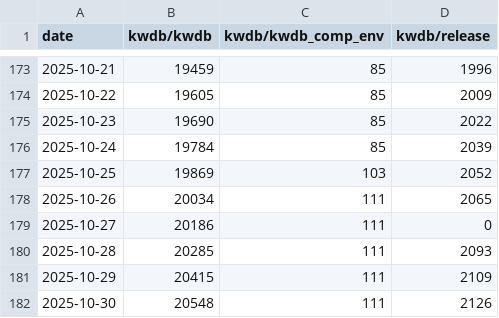
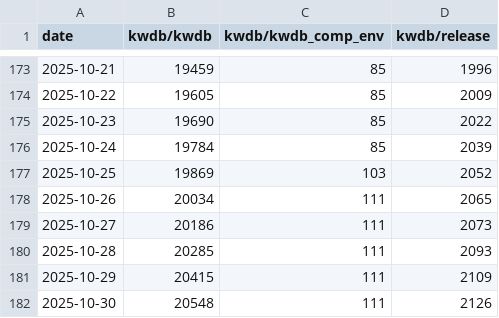
Before and after one commit to sunny0826/docker-pulls-statistics, a CSV file: data/stats.csv, drawn as a sheet; only a part is shown, gaps mark what is left out.

Commit message:
Update stats.csv

```diff
--- a/data/stats.csv
+++ b/data/stats.csv
@@ -178,3 +178,3 @@ date,kwdb/kwdb,kwdb/kwdb_comp_env,kwdb/release
 2025-10-26,20034,111,2065
-2025-10-27,20186,111,0
+2025-10-27,20186,111,2073
 2025-10-28,20285,111,2093
```
